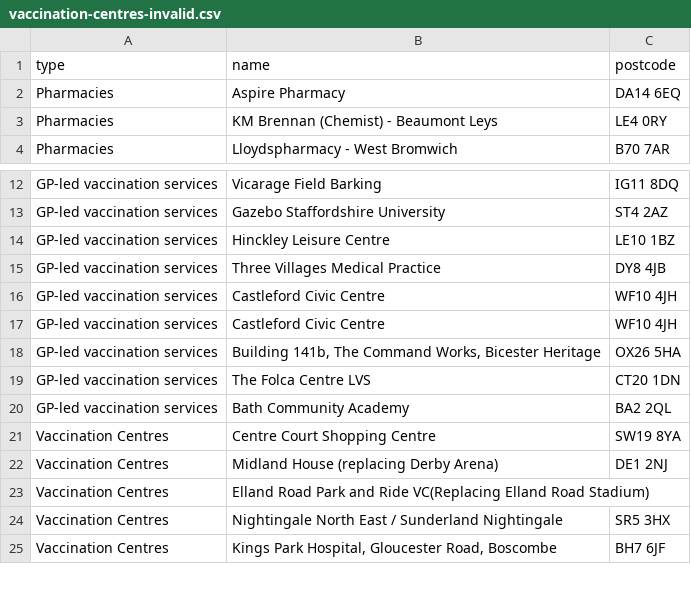
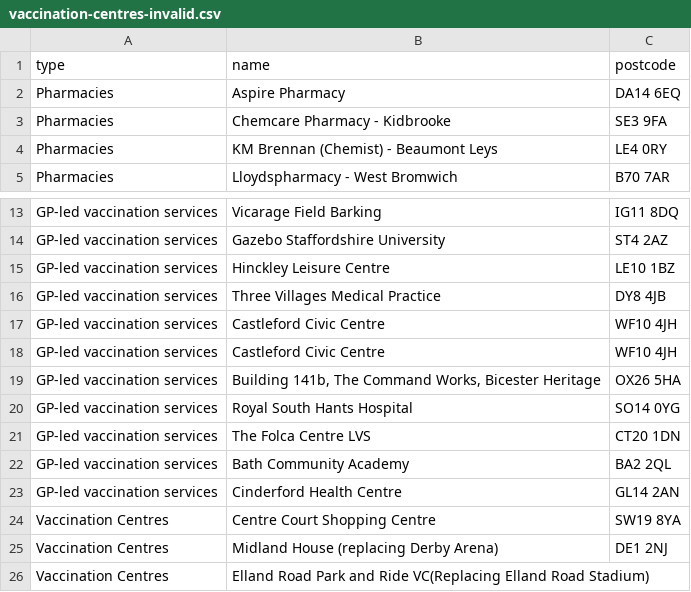
Before and after one commit to odileeds/covid-demographics, a CSV file: data/vaccination-centres-invalid.csv, drawn as a sheet; only a part is shown, gaps mark what is left out; the shorter side is filled out with more unchanged rows.

Commit message:
Flat: latest data (2023-08-25T00:49:43.759Z) {   "date": "2023-08-25T00:49:43.759Z",   "files": [     {       "name": "data/vaccination-centres-invalid.csv",       "deltaBytes": 178,       "source": "https://www.england.nhs.uk/coronavirus/wp-content/uploads/sites/52/2021/01/List-of-vaccination-sites-17-November-2021.xlsx"     },     {       "name": "data/vaccination-centres.csv",       "deltaBytes": -316,       "source": "https://www.england.nhs.uk/coronavirus/wp-content/uploads/sites/52/2021/01/List-of-vaccination-sites-17-November-2021.xlsx"     },     {       "name": "data/vaccination-centres.geojson",       "deltaBytes": -865,       "source": "https://www.england.nhs.uk/coronavirus/wp-content/uploads/sites/52/2021/01/List-of-vaccination-sites-17-November-2021.xlsx"     }   ] }

```diff
--- a/data/vaccination-centres-invalid.csv
+++ b/data/vaccination-centres-invalid.csv
@@ -2,2 +2,3 @@ type,name,postcode
 Pharmacies,Aspire Pharmacy,DA14 6EQ
+Pharmacies,Chemcare Pharmacy - Kidbrooke,SE3 9FA
 Pharmacies,KM Brennan (Chemist) - Beaumont Leys,LE4 0RY
@@ -18,4 +19,6 @@ GP-led vaccination services,Castleford Civic Centre,WF10 4JH
 GP-led vaccination services,"Building 141b, The Command Works, Bicester Heritage",OX26 5HA
+GP-led vaccination services,Royal South Hants Hospital,SO14 0YG
 GP-led vaccination services,The Folca Centre LVS,CT20 1DN
 GP-led vaccination services,Bath Community Academy,BA2 2QL
+GP-led vaccination services,Cinderford Health Centre,GL14 2AN
 Vaccination Centres,Centre Court Shopping Centre,SW19 8YA
```
Also changed, not shown: data/vaccination-centres.csv, 1 other file.
